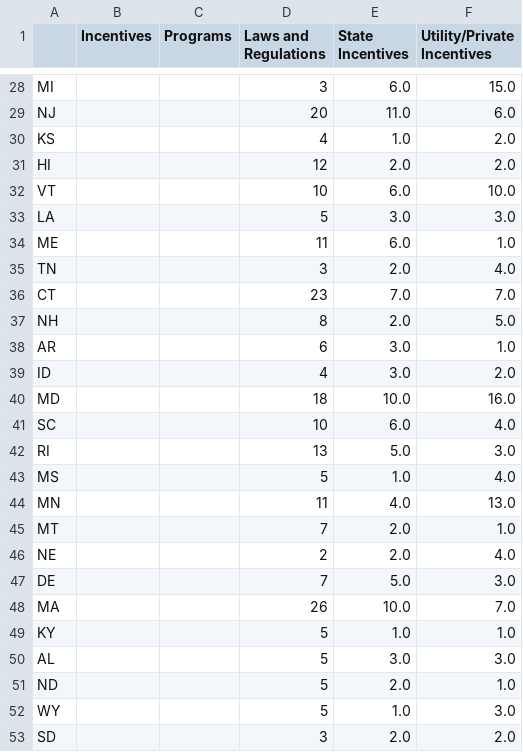
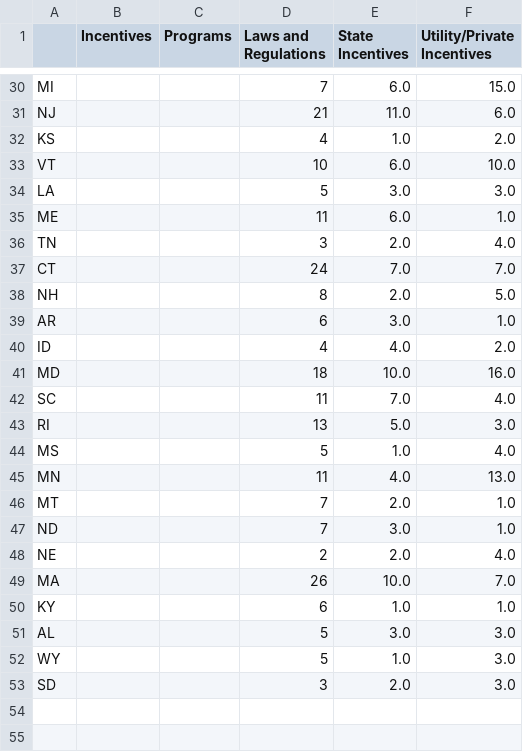
Before and after one commit to minmincg/ElectricCar_Analysis, a CSV file: Resources/incentives.csv, drawn as a sheet; only a part is shown, gaps mark what is left out; removed rows and columns are numbered as before the commit, all else as after; the diff covers the shown part only; the diff names each change by its address in the sheet, - before the commit and + after, or states it on an @@ line.

```diff
--- a/Resources/incentives.csv
+++ b/Resources/incentives.csv
-D30 (Laws and Regulations): 3
+D30 (Laws and Regulations): 7
-D31 (Laws and Regulations): 20
+D31 (Laws and Regulations): 21
-row 31: HI |  |  | 12 | 2.0 | 2.0
-D37 (Laws and Regulations): 23
+D37 (Laws and Regulations): 24
-E40 (State Incentives): 3.0
+E40 (State Incentives): 4.0
-D42 (Laws and Regulations): 10
+D42 (Laws and Regulations): 11
-E42 (State Incentives): 6.0
+E42 (State Incentives): 7.0
+row 47: ND |  |  | 7 | 3.0 | 1.0
-row 47: DE |  |  | 7 | 5.0 | 3.0
-D50 (Laws and Regulations): 5
+D50 (Laws and Regulations): 6
-row 51: ND |  |  | 5 | 2.0 | 1.0
-F53 (Utility/Private Incentives): 2.0
+F53 (Utility/Private Incentives): 3.0
```
Also changed, not shown: 3 added rows, 1 removed row and 21 edited cells elsewhere in this file, Resources/education_data.csv, 13 other files.
